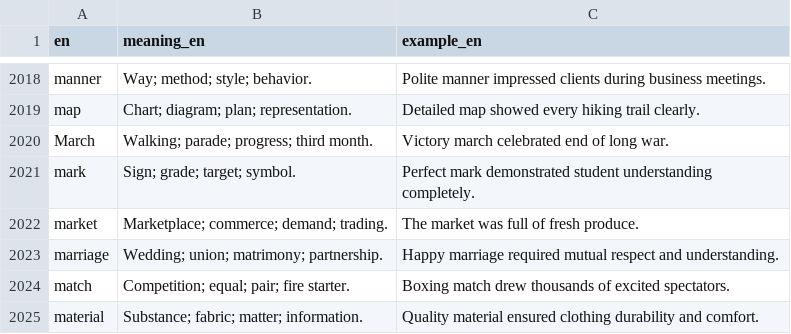
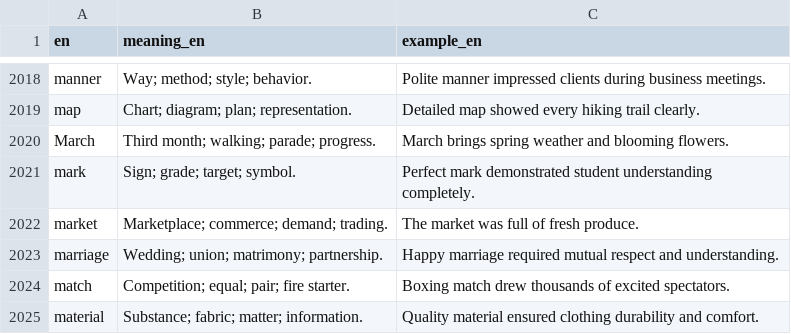
Before and after one commit to kako-jun/noun-gender, a CSV file: data/word_examples.csv, drawn as a sheet; only a part is shown, gaps mark what is left out.

```diff
--- a/data/word_examples.csv
+++ b/data/word_examples.csv
@@ -2019,3 +2019,3 @@ manner	Way; method; style; behavior.	Polite manner impressed clients during busi
 map	Chart; diagram; plan; representation.	Detailed map showed every hiking trail clearly.
-March	Walking; parade; progress; third month.	Victory march celebrated end of long war.
+March	Third month; walking; parade; progress.	March brings spring weather and blooming flowers.
 mark	Sign; grade; target; symbol.	Perfect mark demonstrated student understanding completely.
```
Also changed, not shown: data/word_gender_translations.csv, 3 other files.
